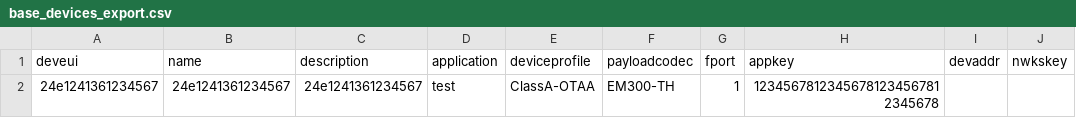
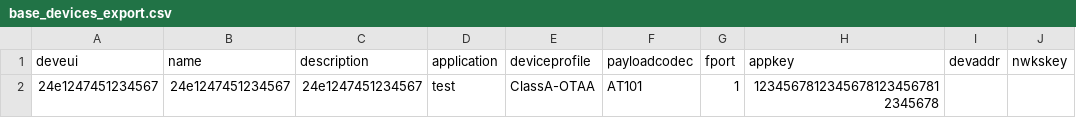
Before and after one commit to xxyRex/lora-simulator, a CSV file: cmd/chirpstack-simulator/base_devices_export.csv, drawn as a sheet; only a part is shown; the diff names each change by its address in the sheet, - before the commit and + after, or states it on an @@ line.

```diff
--- a/cmd/chirpstack-simulator/base_devices_export.csv
+++ b/cmd/chirpstack-simulator/base_devices_export.csv
-A2 (deveui): 24e1241361234567
+A2 (deveui): 24e1247451234567
-B2 (name): 24e1241361234567
+B2 (name): 24e1247451234567
-C2 (description): 24e1241361234567
+C2 (description): 24e1247451234567
-F2 (payloadcodec): EM300-TH
+F2 (payloadcodec): AT101
```
Also changed, not shown: 5 other files.
